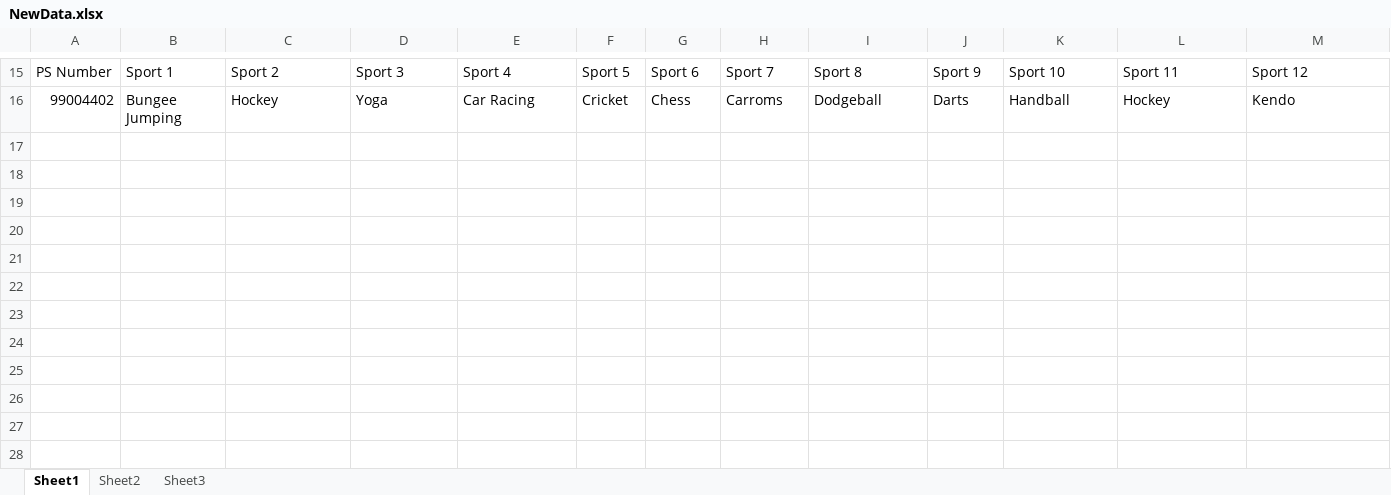
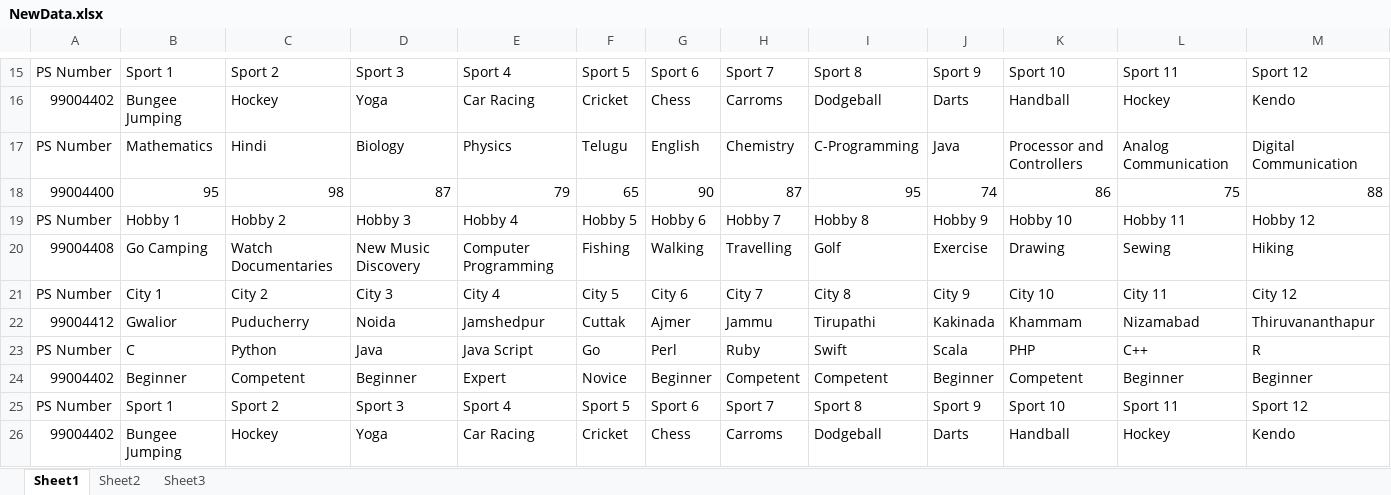
Before and after one commit to AnnapoornaDevarasetty/Python_ExcelHandling, an Excel workbook: 3_Implementation/src/NewData.xlsx, sheet Sheet1, drawn as a sheet; only a part is shown, gaps mark what is left out; values as stored, in another font and other column widths than the file's, no borders; rows hold the shown columns only; the diff names each change by its address in the sheet, - before the commit and + after, or states it on an @@ line.

```diff
--- a/3_Implementation/src/NewData.xlsx (sheet Sheet1)
+++ b/3_Implementation/src/NewData.xlsx (sheet Sheet1)
+row 17: PS Number | Mathematics | Hindi | Biology | Physics | Telugu | English | Chemistry | C-Programming | Java | Processor and Controllers | Analog Communication | Digital Communication
+row 18: 99004400 | 95 | 98 | 87 | 79 | 65 | 90 | 87 | 95 | 74 | 86 | 75 | 88
+row 19: PS Number | Hobby 1 | Hobby 2 | Hobby 3 | Hobby 4 | Hobby 5 | Hobby 6 | Hobby 7 | Hobby 8 | Hobby 9 | Hobby 10 | Hobby 11 | Hobby 12
+row 20: 99004408 | Go Camping | Watch Documentaries | New Music Discovery | Computer Programming | Fishing | Walking | Travelling | Golf | Exercise | Drawing | Sewing | Hiking
+row 21: PS Number | City 1 | City 2 | City 3 | City 4 | City 5 | City 6 | City 7 | City 8 | City 9 | City 10 | City 11 | City 12
+row 22: 99004412 | Gwalior | Puducherry | Noida | Jamshedpur | Cuttak | Ajmer | Jammu | Tirupathi | Kakinada | Khammam | Nizamabad | Thiruvananthapur
+row 23: PS Number | C | Python | Java | Java Script | Go | Perl | Ruby | Swift | Scala | PHP | C++ | R
+row 24: 99004402 | Beginner | Competent | Beginner | Expert | Novice | Beginner | Competent | Competent | Beginner | Competent | Beginner | Beginner
+row 25: PS Number | Sport 1 | Sport 2 | Sport 3 | Sport 4 | Sport 5 | Sport 6 | Sport 7 | Sport 8 | Sport 9 | Sport 10 | Sport 11 | Sport 12
+row 26: 99004402 | Bungee Jumping | Hockey | Yoga | Car Racing | Cricket | Chess | Carroms | Dodgeball | Darts | Handball | Hockey | Kendo
```
Also changed, not shown: 2 other files.
